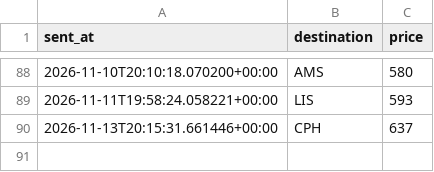
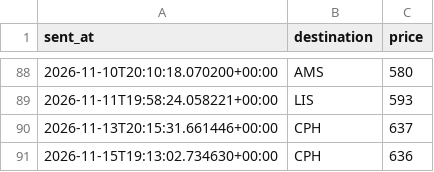
Before and after one commit to abhish05-prog/flight-tracker, a CSV file: data/alerts.csv, drawn as a sheet; only a part is shown, gaps mark what is left out; the diff names each change by its address in the sheet, - before the commit and + after, or states it on an @@ line.

```diff
--- a/data/alerts.csv
+++ b/data/alerts.csv
+row 91: 2026-11-15T19:13:02.734630+00:00 | CPH | 636
```
Also changed, not shown: data/history.csv, 2 other files.
